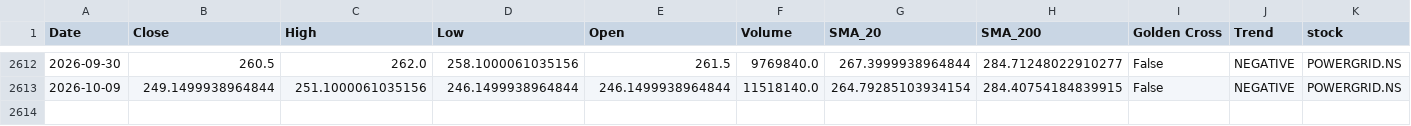
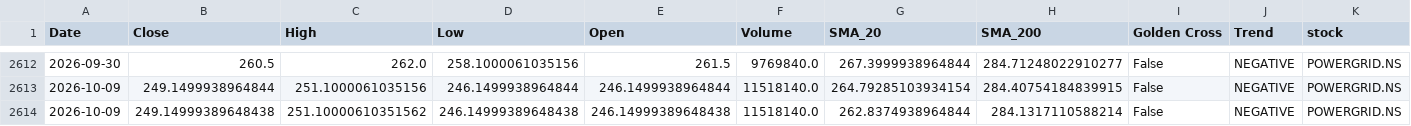
Before and after one commit to sohamdeshpande/nifty-analysis, a CSV file: data/POWERGRID.NS.csv, drawn as a sheet; only a part is shown, gaps mark what is left out; rows hold the shown columns only; the diff names each change by its address in the sheet, - before the commit and + after, or states it on an @@ line.

```diff
--- a/data/POWERGRID.NS.csv
+++ b/data/POWERGRID.NS.csv
+row 2614: 2026-10-09 | 249.14999389648438 | 251.10000610351562 | 246.14999389648438 | 246.14999389648438 | 11518140.0 | 262.8374938964844 | 284.1317110588214 | False | NEGATIVE | POWERGRID.NS
```
Also changed, not shown: data/HDFCLIFE.NS.csv, data/HINDALCO.NS.csv, 46 other files.
